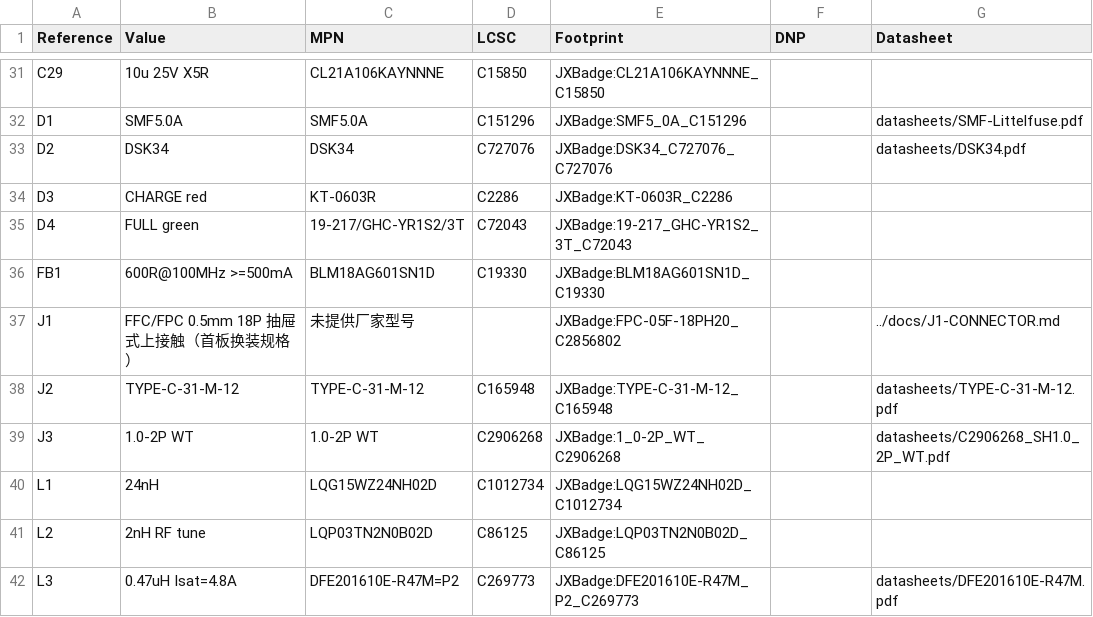
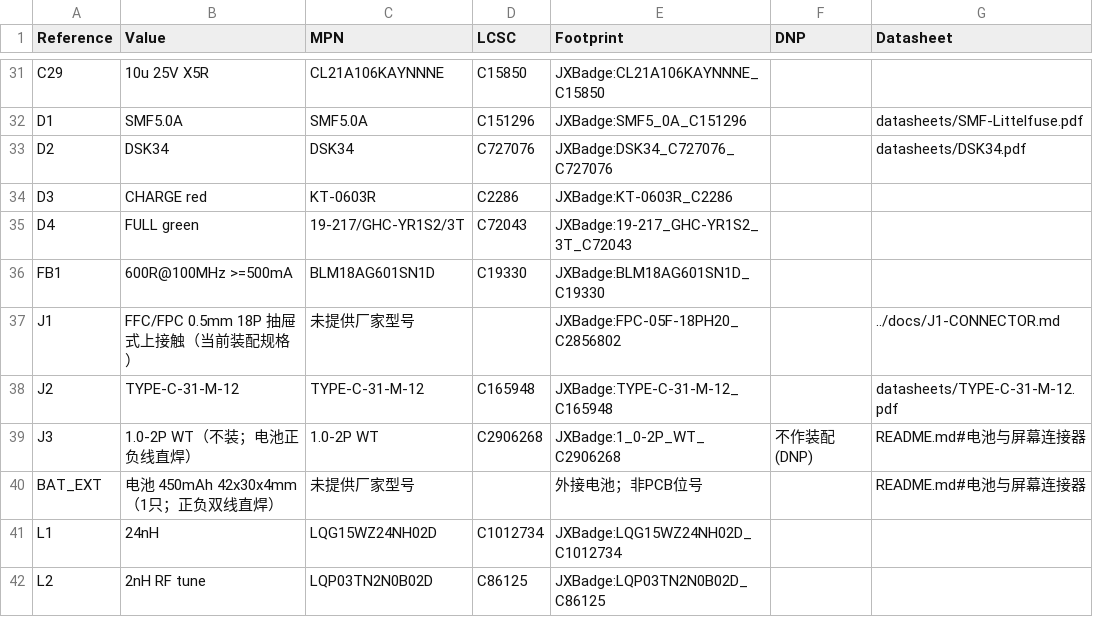
Before and after one commit to nbtca/CABadge, a CSV file: hardware/BOM-DRAFT.csv, drawn as a sheet; only a part is shown, gaps mark what is left out; the shorter side is filled out with more unchanged rows.

```diff
--- a/hardware/BOM-DRAFT.csv
+++ b/hardware/BOM-DRAFT.csv
@@ -36,5 +36,6 @@
 "FB1","600R@100MHz >=500mA","BLM18AG601SN1D","C19330","JXBadge:BLM18AG601SN1D_C19330","",""
-"J1","FFC/FPC 0.5mm 18P 抽屉式上接触（首板换装规格）","未提供厂家型号","","JXBadge:FPC-05F-18PH20_C2856802","","../docs/J1-CONNECTOR.md"
+"J1","FFC/FPC 0.5mm 18P 抽屉式上接触（当前装配规格）","未提供厂家型号","","JXBadge:FPC-05F-18PH20_C2856802","","../docs/J1-CONNECTOR.md"
 "J2","TYPE-C-31-M-12","TYPE-C-31-M-12","C165948","JXBadge:TYPE-C-31-M-12_C165948","","datasheets/TYPE-C-31-M-12.pdf"
-"J3","1.0-2P WT","1.0-2P WT","C2906268","JXBadge:1_0-2P_WT_C2906268","","datasheets/C2906268_SH1.0_2P_WT.pdf"
+"J3","1.0-2P WT（不装；电池正负线直焊）","1.0-2P WT","C2906268","JXBadge:1_0-2P_WT_C2906268","不作装配 (DNP)","README.md#电池与屏幕连接器"
+"BAT_EXT","电池 450mAh 42x30x4mm（1只；正负双线直焊）","未提供厂家型号","","外接电池；非PCB位号","","README.md#电池与屏幕连接器"
 "L1","24nH","LQG15WZ24NH02D","C1012734","JXBadge:LQG15WZ24NH02D_C1012734","",""
```
Also changed, not shown: hardware/LCSC_IMPORT_LIST.csv, 2 other files.
